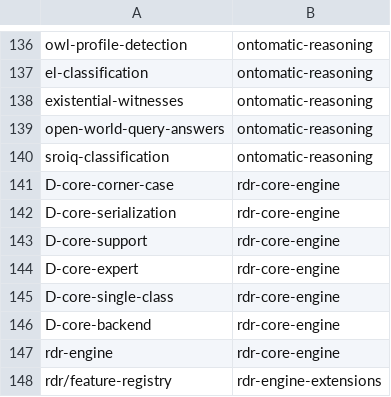
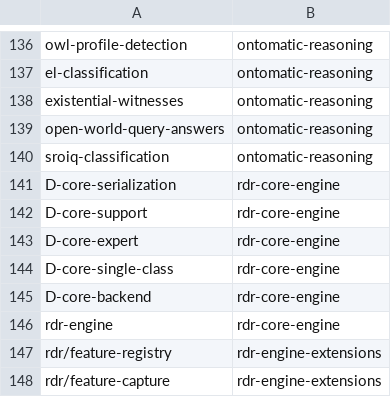
Before and after one commit to AbdelrhmanBassiouny/cognitive_robot_abstract_machine, a TSV file: .claude/personal/plans/_generated/branch-index.tsv, drawn as a sheet; only a part is shown, gaps mark what is left out; the shorter side is filled out with more unchanged rows; the diff names each change by its address in the sheet, - before the commit and + after, or states it on an @@ line.

Commit message:
Update plan manifest for rdr-core-engine

```diff
--- a/.claude/personal/plans/_generated/branch-index.tsv
+++ b/.claude/personal/plans/_generated/branch-index.tsv
-row 141: D-core-corner-case | rdr-core-engine
```
Also changed, not shown: 1 other file.
